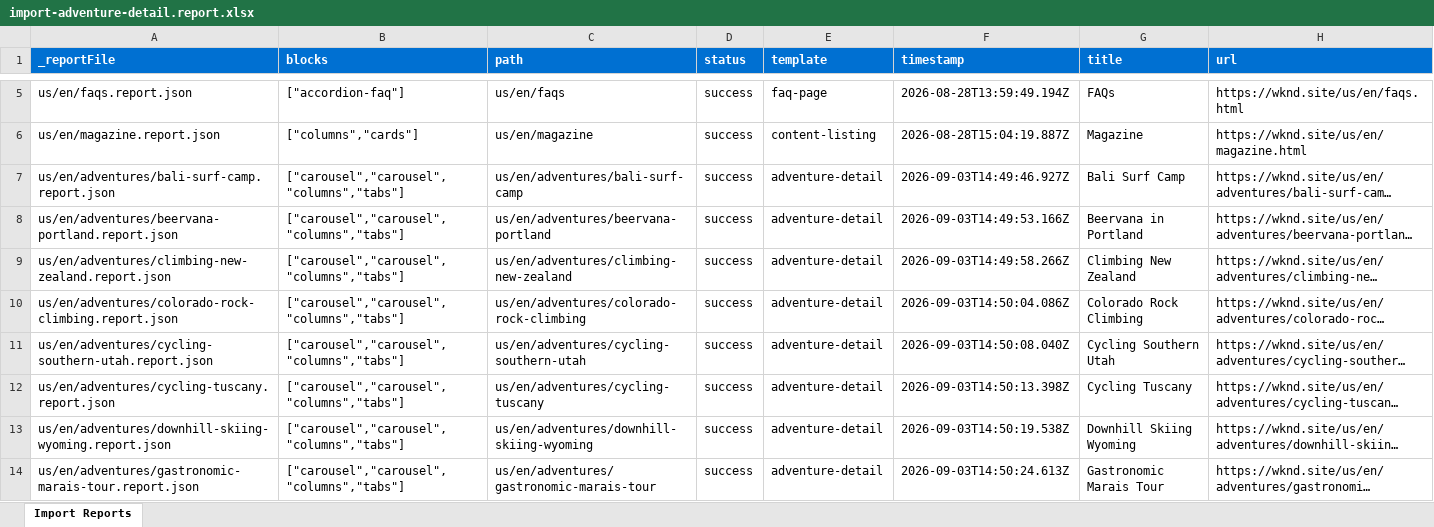
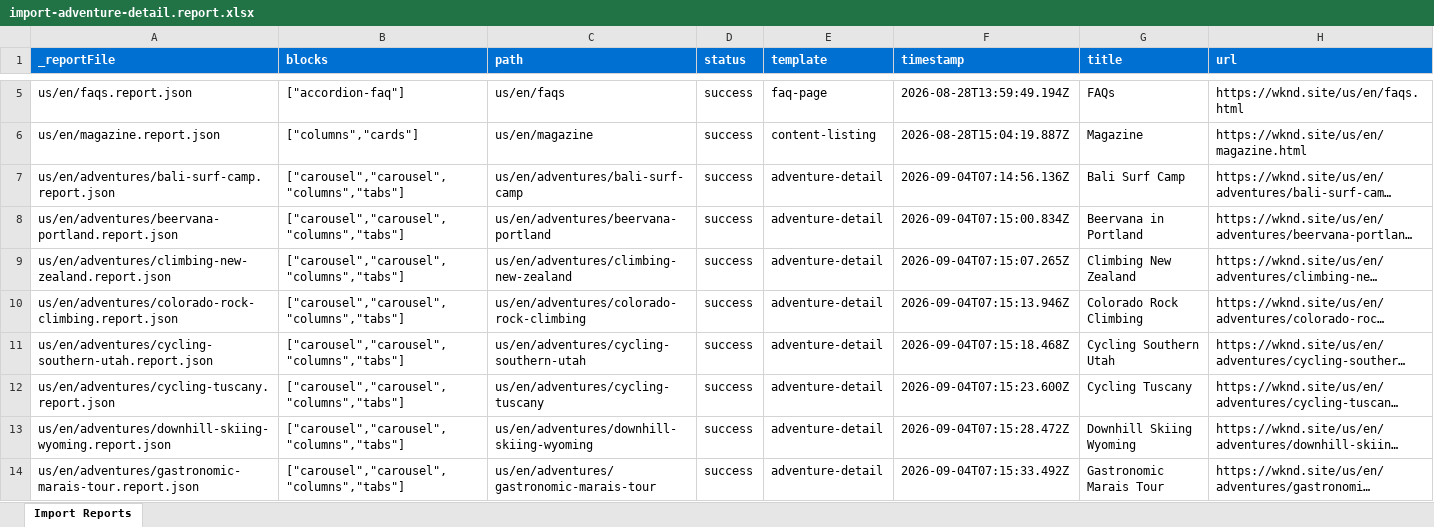
Before and after one commit to bhap2/eds-capstone, an Excel workbook: tools/importer/reports/import-adventure-detail.report.xlsx, sheet Import Reports, drawn as a sheet; only a part is shown, gaps mark what is left out; long unchanged cells end in …; values as stored, in another font and other column widths than the file's, no borders; the diff covers the shown part only; the diff names each change by its address in the sheet, - before the commit and + after, or states it on an @@ line.

```diff
--- a/tools/importer/reports/import-adventure-detail.report.xlsx (sheet Import Reports)
+++ b/tools/importer/reports/import-adventure-detail.report.xlsx (sheet Import Reports)
-F7 (timestamp): 2026-09-03T14:49:46.927Z
+F7 (timestamp): 2026-09-04T07:14:56.136Z
-F8 (timestamp): 2026-09-03T14:49:53.166Z
+F8 (timestamp): 2026-09-04T07:15:00.834Z
-F9 (timestamp): 2026-09-03T14:49:58.266Z
+F9 (timestamp): 2026-09-04T07:15:07.265Z
-F10 (timestamp): 2026-09-03T14:50:04.086Z
+F10 (timestamp): 2026-09-04T07:15:13.946Z
-F11 (timestamp): 2026-09-03T14:50:08.040Z
+F11 (timestamp): 2026-09-04T07:15:18.468Z
-F12 (timestamp): 2026-09-03T14:50:13.398Z
+F12 (timestamp): 2026-09-04T07:15:23.600Z
-F13 (timestamp): 2026-09-03T14:50:19.538Z
+F13 (timestamp): 2026-09-04T07:15:28.472Z
-F14 (timestamp): 2026-09-03T14:50:24.613Z
+F14 (timestamp): 2026-09-04T07:15:33.492Z
```
Also changed, not shown: 8 edited cells elsewhere in this sheet, 21 other files.
